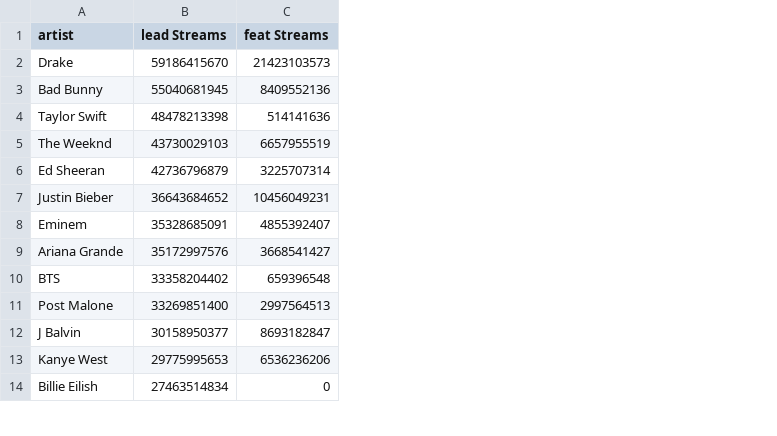
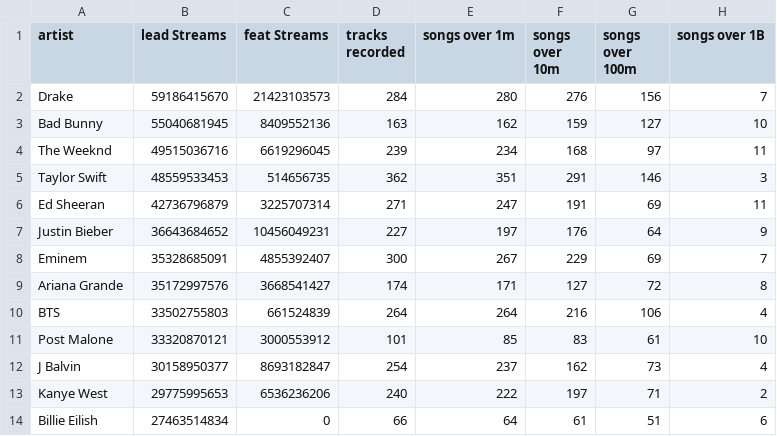
Before and after one commit to Tatraa/Spotify-Visualization-App, a CSV file: csvs/artists_data.csv, drawn as a sheet; only a part is shown; removed rows and columns are numbered as before the commit, all else as after; the diff names each change by its address in the sheet, - before the commit and + after, or states it on an @@ line.

```diff
--- a/csvs/artists_data.csv
+++ b/csvs/artists_data.csv
+column D (tracks recorded), rows 2-4: 284 | 163 | 239; rows 6-14: 271 | 227 | 300 | 174 | 264 | 101 | 254 | 240 | 66
+column E (songs over 1m), rows 2-4: 280 | 162 | 234; rows 6-14: 247 | 197 | 267 | 171 | 264 | 85 | 237 | 222 | 64
+column F (songs over 10m), rows 2-4: 276 | 159 | 168; rows 6-14: 191 | 176 | 229 | 127 | 216 | 83 | 162 | 197 | 61
+column G (songs over 100m), rows 2-4: 156 | 127 | 97; rows 6-14: 69 | 64 | 69 | 72 | 106 | 61 | 73 | 71 | 51
+column H (songs over 1B), rows 2-4: 7 | 10 | 11; rows 6-14: 11 | 9 | 7 | 8 | 4 | 10 | 4 | 2 | 6
-row 4: Taylor Swift | 48478213398 | 514141636
-B4 (lead Streams): 43730029103
+B4 (lead Streams): 49515036716
-C4 (feat Streams): 6657955519
+C4 (feat Streams): 6619296045
+row 5: Taylor Swift | 48559533453 | 514656735 | 362 | 351 | 291 | 146 | 3
-B10 (lead Streams): 33358204402
+B10 (lead Streams): 33502755803
-C10 (feat Streams): 659396548
+C10 (feat Streams): 661524839
-B11 (lead Streams): 33269851400
+B11 (lead Streams): 33320870121
-C11 (feat Streams): 2997564513
+C11 (feat Streams): 3000553912
```
Also changed, not shown: 7 other files.
